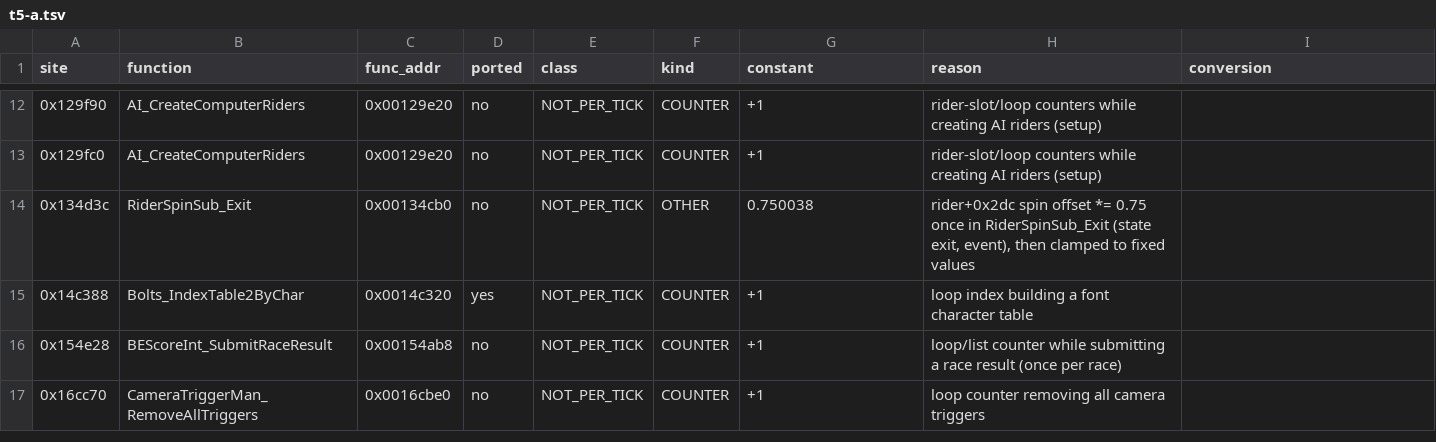
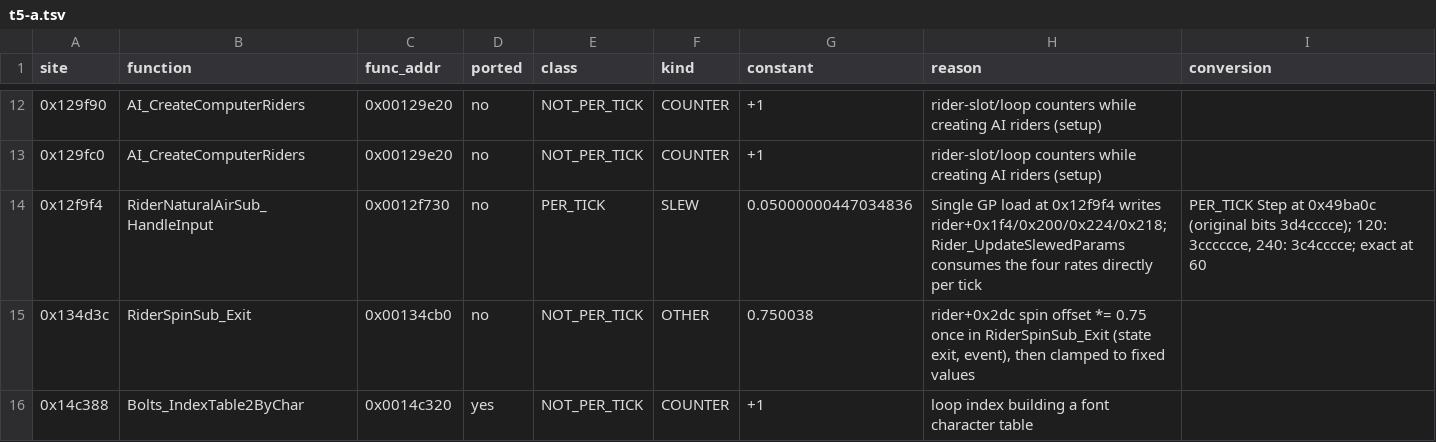
Before and after one commit to andersfischernielsen/ssx3-decomp, a TSV file: docs/plans/tick/t5-a.tsv, drawn as a sheet; only a part is shown, gaps mark what is left out; the shorter side is filled out with more unchanged rows.

Commit message:
Tick rate: the four natural-air slew rates from RiderNaturalAirSub_HandleInput follow the rate (0x49ba0c in tick::PER_TICK, loaded at 0x12f9f4 and consumed directly per tick by Rider_UpdateSlewedParams); at 120 Hz the step is halved instead of running twice as fast; exact at 60

```diff
--- a/docs/plans/tick/t5-a.tsv
+++ b/docs/plans/tick/t5-a.tsv
@@ -13,2 +13,3 @@ site	function	func_addr	ported	class	kind	constant	reason	conversion
 0x129fc0	AI_CreateComputerRiders	0x00129e20	no	NOT_PER_TICK	COUNTER	+1	rider-slot/loop counters while creating AI riders (setup)	
+0x12f9f4	RiderNaturalAirSub_HandleInput	0x0012f730	no	PER_TICK	SLEW	0.05000000447034836	Single GP load at 0x12f9f4 writes rider+0x1f4/0x200/0x224/0x218; Rider_UpdateSlewedParams consumes the four rates directly per tick	PER_TICK Step at 0x49ba0c (original bits 3d4cccce); 120: 3cccccce, 240: 3c4cccce; exact at 60
 0x134d3c	RiderSpinSub_Exit	0x00134cb0	no	NOT_PER_TICK	OTHER	0.750038	rider+0x2dc spin offset *= 0.75 once in RiderSpinSub_Exit (state exit, event), then clamped to fixed values	
```
Also changed, not shown: 1 other file.
